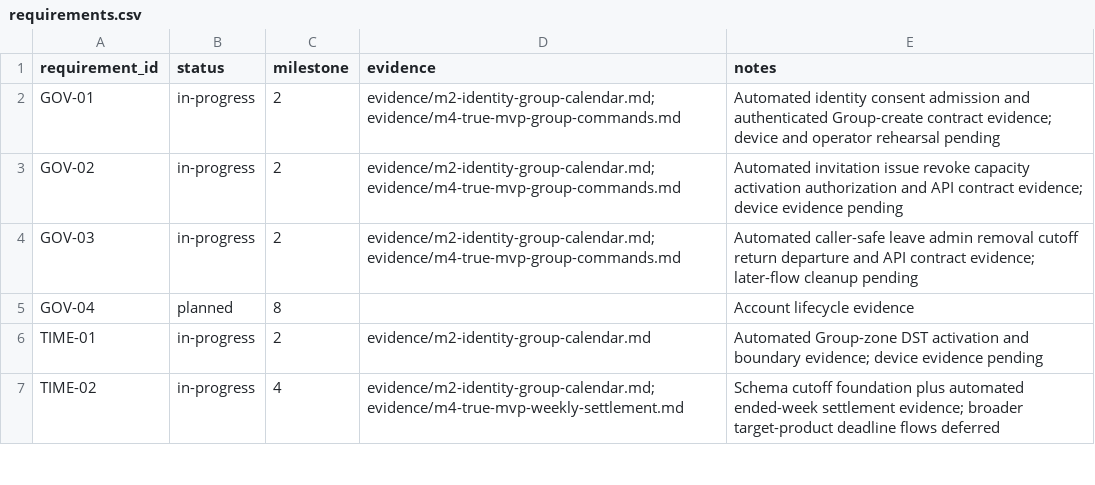
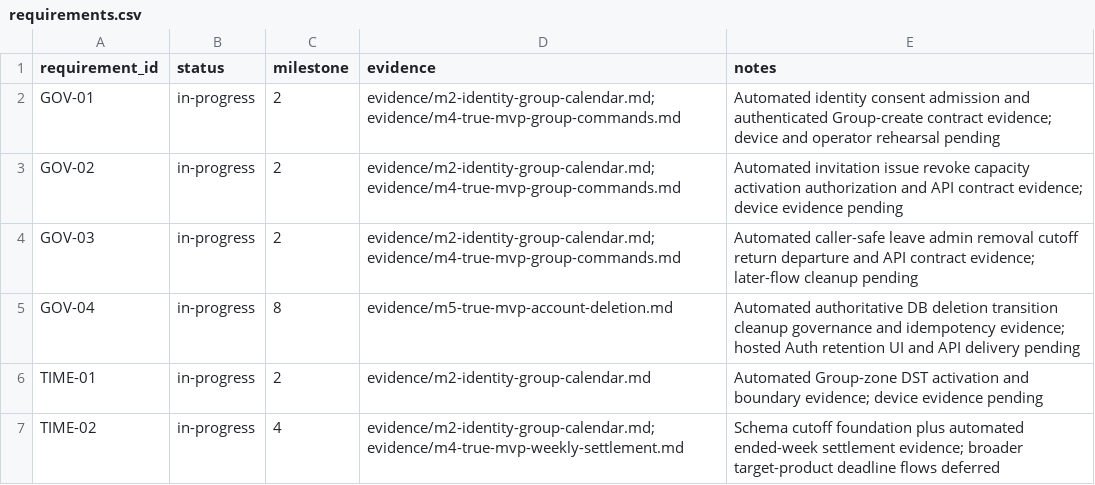
Before and after one commit to aeltoum/no-excuses, a CSV file: evidence/requirements.csv, drawn as a sheet; only a part is shown.

Commit message:
Implement True MVP account deletion

```diff
--- a/evidence/requirements.csv
+++ b/evidence/requirements.csv
@@ -4,3 +4,3 @@ GOV-02,in-progress,2,evidence/m2-identity-group-calendar.md; evidence/m4-true-mv
 GOV-03,in-progress,2,evidence/m2-identity-group-calendar.md; evidence/m4-true-mvp-group-commands.md,Automated caller-safe leave admin removal cutoff return departure and API contract evidence; later-flow cleanup pending
-GOV-04,planned,8,,Account lifecycle evidence
+GOV-04,in-progress,8,evidence/m5-true-mvp-account-deletion.md,Automated authoritative DB deletion transition cleanup governance and idempotency evidence; hosted Auth retention UI and API delivery pending
 TIME-01,in-progress,2,evidence/m2-identity-group-calendar.md,Automated Group-zone DST activation and boundary evidence; device evidence pending
```
Also changed, not shown: 4 other files.
